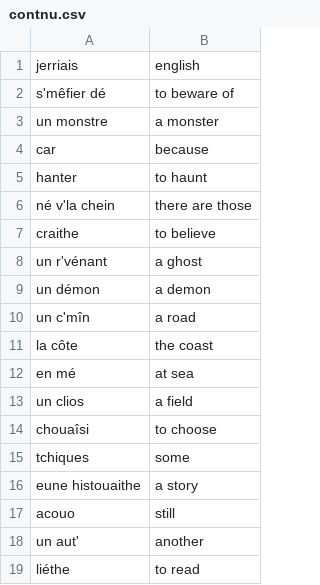
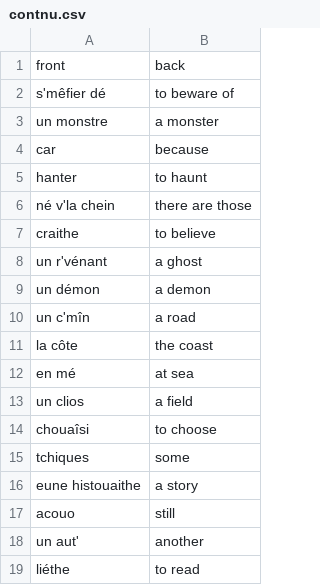
Before and after one commit to jerriais-tech/jallons-liethe, a CSV file: src/data/mefiete/contnu.csv, drawn as a sheet.

```diff
--- a/src/data/mefiete/contnu.csv
+++ b/src/data/mefiete/contnu.csv
@@ -1,2 +1,2 @@
-jerriais,english
+front,back
 s'mêfier dé,to beware of
```
Also changed, not shown: 11 other files.
